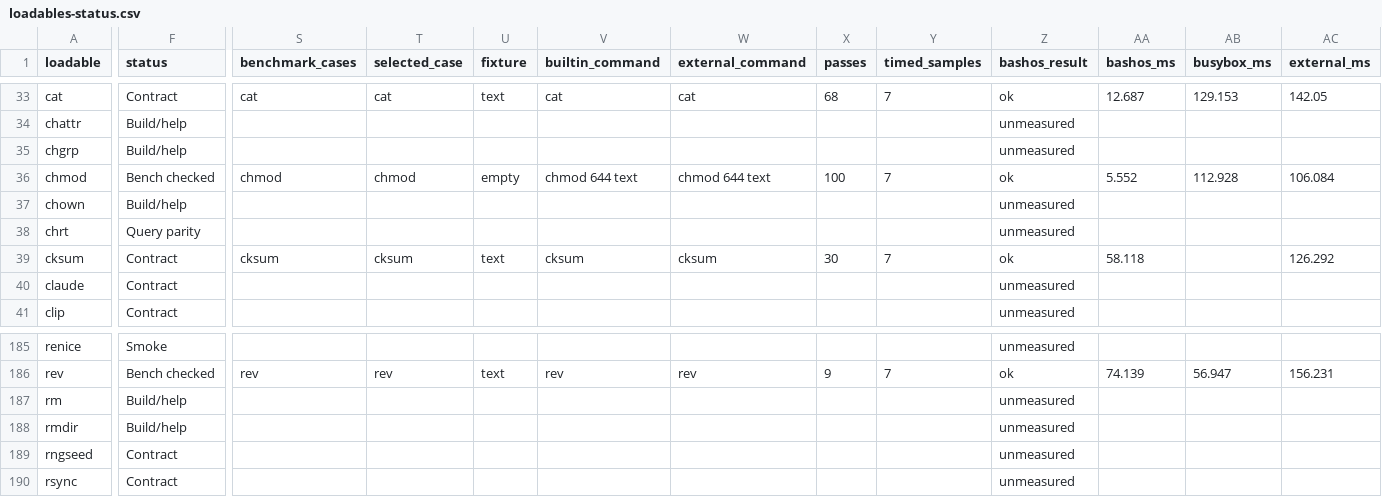
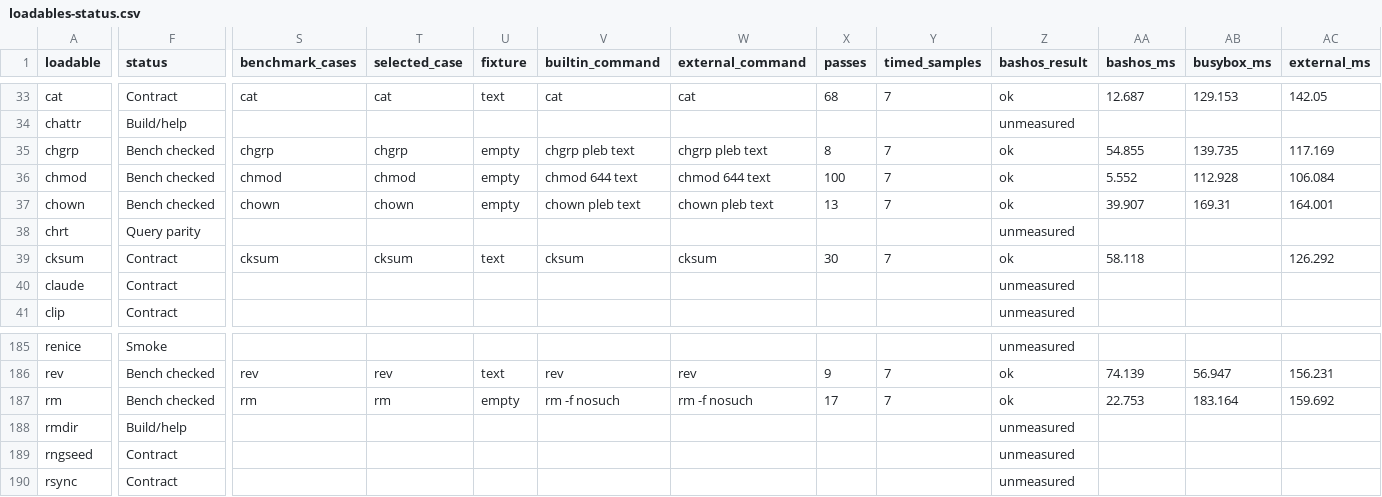
Before and after one commit to itsmygithubacct/bash-os, a CSV file: docs/loadables-status.csv, drawn as a sheet; only a part is shown, gaps mark what is left out; the diff covers the shown part only; the diff names each change by its address in the sheet, - before the commit and + after, or states it on an @@ line.

Commit message:
Measure rm, chown, chgrp, sleep, nice, nohup, setsid, flock, taskset, ionice and env
Same catalog binary. Replace timeout's 50ms waitpid poll with sigtimedwait
on the blocked SIGCHLD so a finished child returns immediately; GNU
timeout 1 /bin/true is no longer an order of magnitude ahead. timeout
itself is not added to the catalog snapshot until that binary is rebuilt.

```diff
--- a/docs/loadables-status.csv
+++ b/docs/loadables-status.csv
-F35 (status): Build/help
+F35 (status): Bench checked
-S35 (benchmark_cases): (empty)
+S35 (benchmark_cases): chgrp
-T35 (selected_case): (empty)
+T35 (selected_case): chgrp
-U35 (fixture): (empty)
+U35 (fixture): empty
-V35 (builtin_command): (empty)
+V35 (builtin_command): chgrp pleb text
-W35 (external_command): (empty)
+W35 (external_command): chgrp pleb text
-X35 (passes): (empty)
+X35 (passes): 8
-Y35 (timed_samples): (empty)
+Y35 (timed_samples): 7
-Z35 (bashos_result): unmeasured
+Z35 (bashos_result): ok
-AA35 (bashos_ms): (empty)
+AA35 (bashos_ms): 54.855
-AB35 (busybox_ms): (empty)
+AB35 (busybox_ms): 139.735
-AC35 (external_ms): (empty)
+AC35 (external_ms): 117.169
-F37 (status): Build/help
+F37 (status): Bench checked
-S37 (benchmark_cases): (empty)
+S37 (benchmark_cases): chown
-T37 (selected_case): (empty)
+T37 (selected_case): chown
-U37 (fixture): (empty)
+U37 (fixture): empty
-V37 (builtin_command): (empty)
+V37 (builtin_command): chown pleb text
-W37 (external_command): (empty)
+W37 (external_command): chown pleb text
-X37 (passes): (empty)
+X37 (passes): 13
-Y37 (timed_samples): (empty)
+Y37 (timed_samples): 7
-Z37 (bashos_result): unmeasured
+Z37 (bashos_result): ok
-AA37 (bashos_ms): (empty)
+AA37 (bashos_ms): 39.907
-AB37 (busybox_ms): (empty)
+AB37 (busybox_ms): 169.31
-AC37 (external_ms): (empty)
+AC37 (external_ms): 164.001
-F187 (status): Build/help
+F187 (status): Bench checked
-S187 (benchmark_cases): (empty)
+S187 (benchmark_cases): rm
-T187 (selected_case): (empty)
+T187 (selected_case): rm
-U187 (fixture): (empty)
+U187 (fixture): empty
-V187 (builtin_command): (empty)
+V187 (builtin_command): rm -f nosuch
-W187 (external_command): (empty)
+W187 (external_command): rm -f nosuch
-X187 (passes): (empty)
+X187 (passes): 17
-Y187 (timed_samples): (empty)
+Y187 (timed_samples): 7
-Z187 (bashos_result): unmeasured
+Z187 (bashos_result): ok
-AA187 (bashos_ms): (empty)
+AA187 (bashos_ms): 22.753
-AB187 (busybox_ms): (empty)
+AB187 (busybox_ms): 183.164
-AC187 (external_ms): (empty)
+AC187 (external_ms): 159.692
```
Also changed, not shown: 119 edited cells elsewhere in this file, 4 other files.
